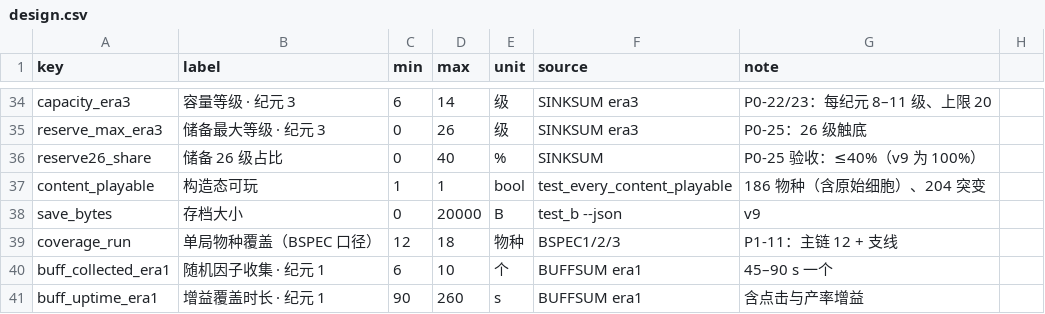
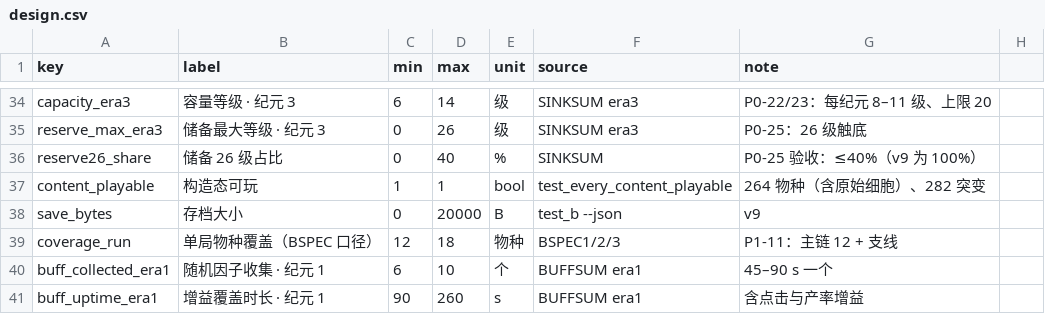
Before and after one commit to Ryan-G-Rolling/Tree-of-Life, a CSV file: tools/reports/design.csv, drawn as a sheet; only a part is shown, gaps mark what is left out.

```diff
--- a/tools/reports/design.csv
+++ b/tools/reports/design.csv
@@ -36,3 +36,3 @@ reserve_max_era3,储备最大等级 · 纪元 3,0,26,级,SINKSUM era3,P0-25：26
 reserve26_share,储备 26 级占比,0,40,%,SINKSUM,P0-25 验收：≤40%（v9 为 100%）
-content_playable,构造态可玩,1,1,bool,test_every_content_playable,186 物种（含原始细胞）、204 突变
+content_playable,构造态可玩,1,1,bool,test_every_content_playable,264 物种（含原始细胞）、282 突变
 save_bytes,存档大小,0,20000,B,test_b --json,v9
```
Also changed, not shown: tools/reports/observed.csv, 50 other files.
